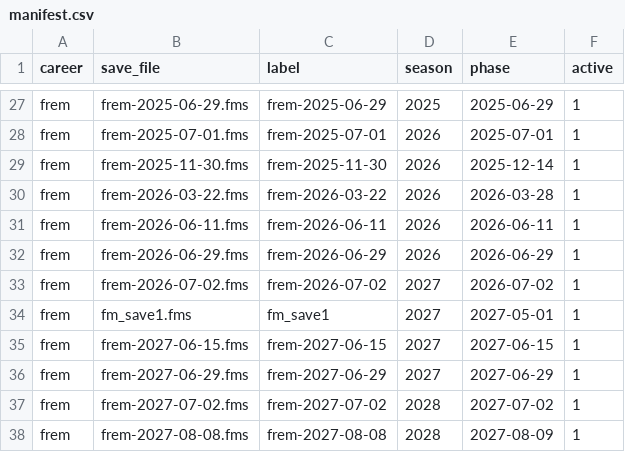
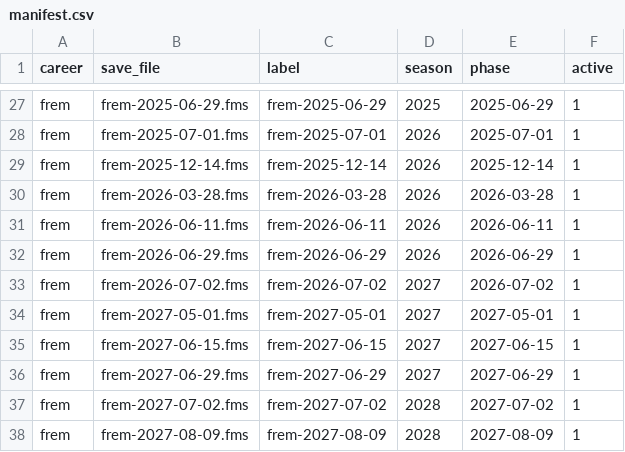
Before and after one commit to ZacHooper/fmm-stats, a CSV file: seeds/manifest.csv, drawn as a sheet; only a part is shown, gaps mark what is left out; the diff covers the shown part only.

Commit message:
Data layers step 2: saves named by header date; labels and match dates go (#119)

```diff
--- a/seeds/manifest.csv
+++ b/seeds/manifest.csv
@@ -28,4 +28,4 @@ frem,frem-2025-06-29.fms,frem-2025-06-29,2025,2025-06-29,1
 frem,frem-2025-07-01.fms,frem-2025-07-01,2026,2025-07-01,1
-frem,frem-2025-11-30.fms,frem-2025-11-30,2026,2025-12-14,1
-frem,frem-2026-03-22.fms,frem-2026-03-22,2026,2026-03-28,1
+frem,frem-2025-12-14.fms,frem-2025-12-14,2026,2025-12-14,1
+frem,frem-2026-03-28.fms,frem-2026-03-28,2026,2026-03-28,1
 frem,frem-2026-06-11.fms,frem-2026-06-11,2026,2026-06-11,1
@@ -33,3 +33,3 @@ frem,frem-2026-06-29.fms,frem-2026-06-29,2026,2026-06-29,1
 frem,frem-2026-07-02.fms,frem-2026-07-02,2027,2026-07-02,1
-frem,fm_save1.fms,fm_save1,2027,2027-05-01,1
+frem,frem-2027-05-01.fms,frem-2027-05-01,2027,2027-05-01,1
 frem,frem-2027-06-15.fms,frem-2027-06-15,2027,2027-06-15,1
@@ -37,2 +37,2 @@ frem,frem-2027-06-29.fms,frem-2027-06-29,2027,2027-06-29,1
 frem,frem-2027-07-02.fms,frem-2027-07-02,2028,2027-07-02,1
-frem,frem-2027-08-08.fms,frem-2027-08-08,2028,2027-08-09,1
+frem,frem-2027-08-09.fms,frem-2027-08-09,2028,2027-08-09,1
```
Also changed, not shown: 32 edited cells elsewhere in this file, 23 other files.
